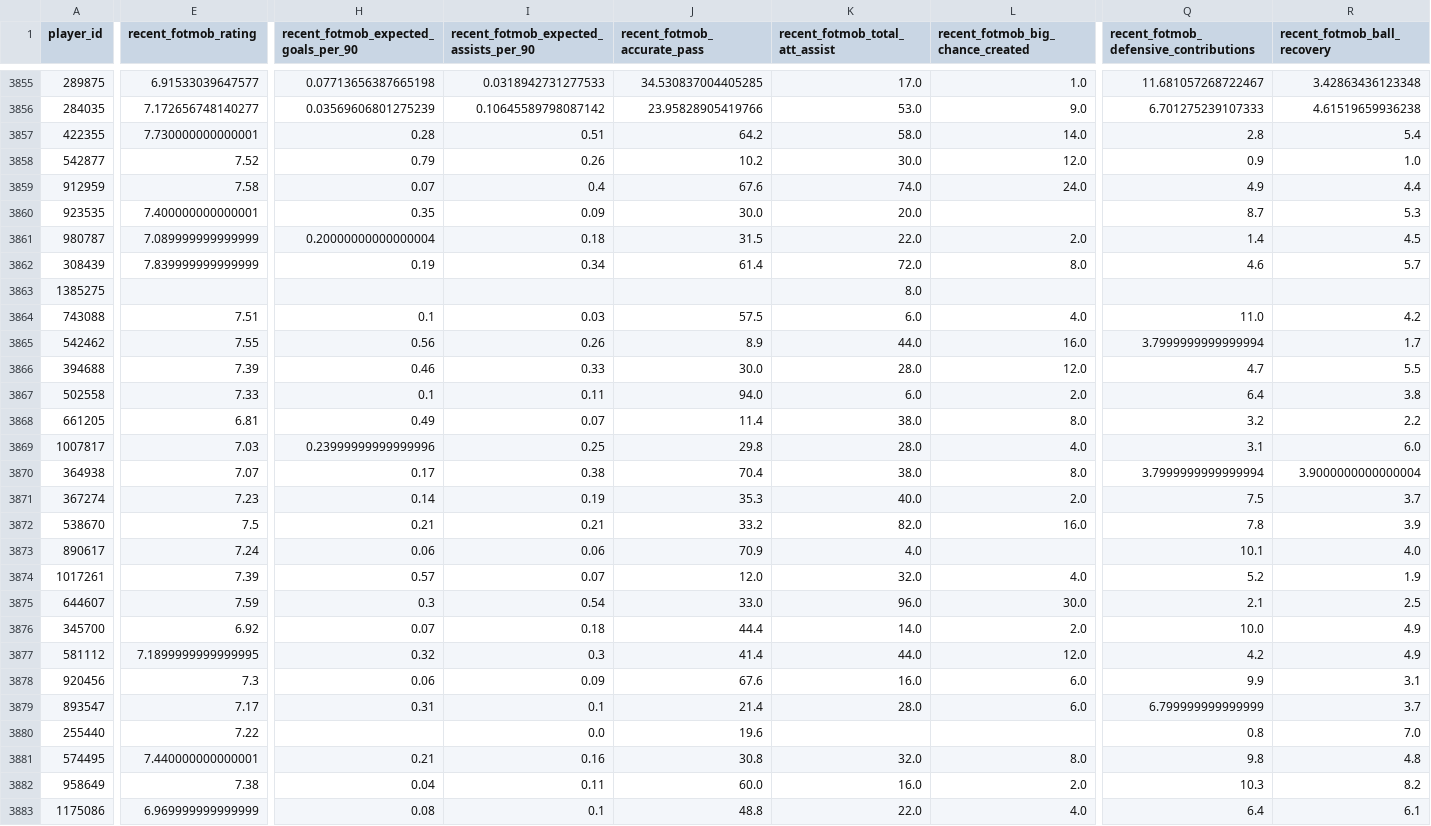
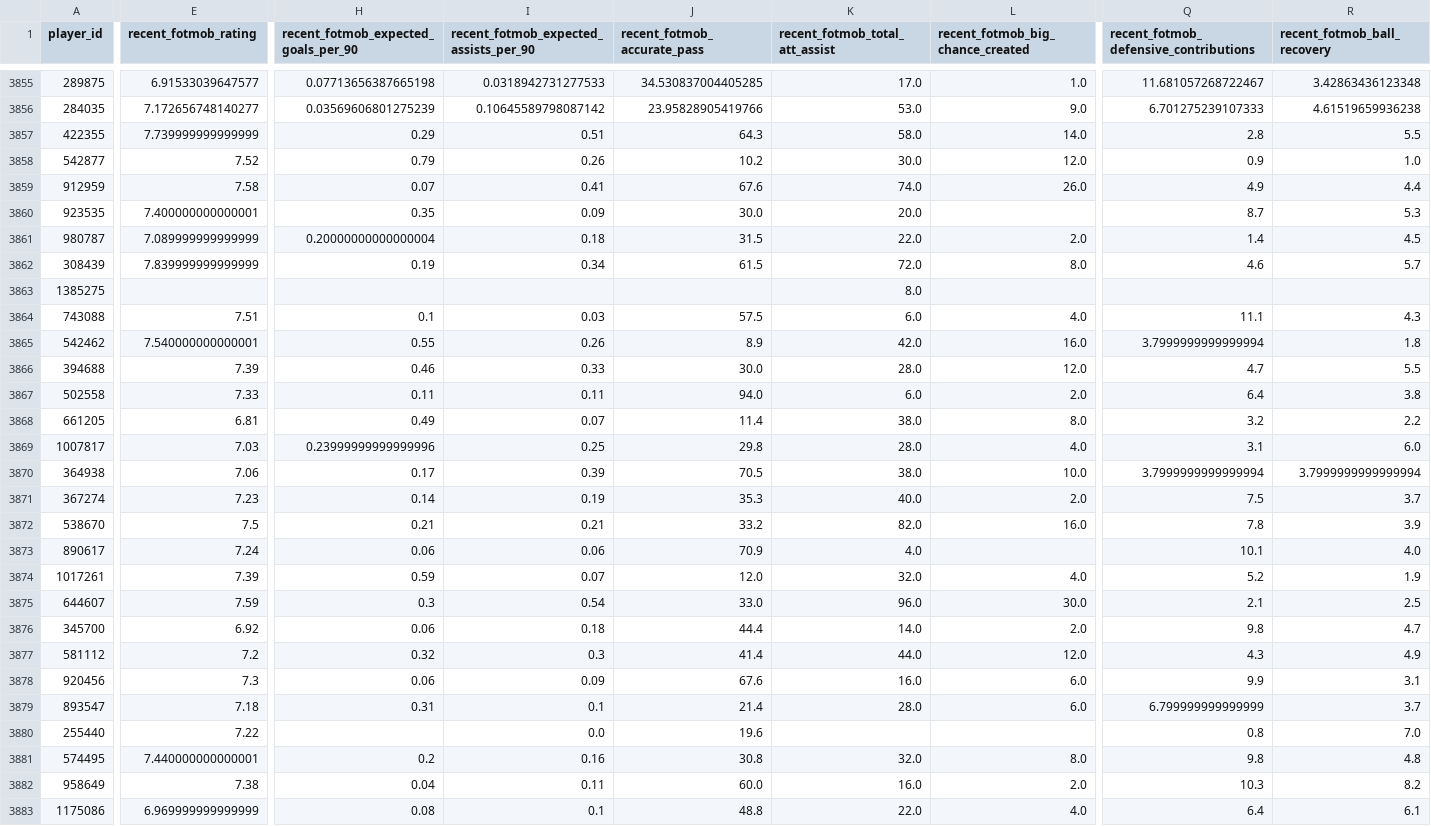
Before and after one commit to ethandreese/transfer-success-predictor, a CSV file: data/raw/current_fotmob_stats_cache.csv, drawn as a sheet; only a part is shown, gaps mark what is left out; the diff covers the shown part only; the diff names each change by its address in the sheet, - before the commit and + after, or states it on an @@ line.

```diff
--- a/data/raw/current_fotmob_stats_cache.csv
+++ b/data/raw/current_fotmob_stats_cache.csv
-E3857 (recent_fotmob_rating): 7.730000000000001
+E3857 (recent_fotmob_rating): 7.739999999999999
-H3857: 0.28
+H3857: 0.29
-J3857 (recent_fotmob_accurate_pass): 64.2
+J3857 (recent_fotmob_accurate_pass): 64.3
-R3857 (recent_fotmob_ball_recovery): 5.4
+R3857 (recent_fotmob_ball_recovery): 5.5
-I3859: 0.4
+I3859: 0.41
-L3859 (recent_fotmob_big_chance_created): 24.0
+L3859 (recent_fotmob_big_chance_created): 26.0
-J3862 (recent_fotmob_accurate_pass): 61.4
+J3862 (recent_fotmob_accurate_pass): 61.5
-Q3864: 11.0
+Q3864: 11.1
-R3864 (recent_fotmob_ball_recovery): 4.2
+R3864 (recent_fotmob_ball_recovery): 4.3
-E3865 (recent_fotmob_rating): 7.55
+E3865 (recent_fotmob_rating): 7.540000000000001
-H3865: 0.56
+H3865: 0.55
-K3865 (recent_fotmob_total_att_assist): 44.0
+K3865 (recent_fotmob_total_att_assist): 42.0
-R3865 (recent_fotmob_ball_recovery): 1.7
+R3865 (recent_fotmob_ball_recovery): 1.8
-H3867: 0.1
+H3867: 0.11
-E3870 (recent_fotmob_rating): 7.07
+E3870 (recent_fotmob_rating): 7.06
-I3870: 0.38
+I3870: 0.39
-J3870 (recent_fotmob_accurate_pass): 70.4
+J3870 (recent_fotmob_accurate_pass): 70.5
-L3870 (recent_fotmob_big_chance_created): 8.0
+L3870 (recent_fotmob_big_chance_created): 10.0
-R3870 (recent_fotmob_ball_recovery): 3.9000000000000004
+R3870 (recent_fotmob_ball_recovery): 3.7999999999999994
-H3874: 0.57
+H3874: 0.59
-H3876: 0.07
+H3876: 0.06
-Q3876: 10.0
+Q3876: 9.8
-R3876 (recent_fotmob_ball_recovery): 4.9
+R3876 (recent_fotmob_ball_recovery): 4.7
-E3877 (recent_fotmob_rating): 7.1899999999999995
+E3877 (recent_fotmob_rating): 7.2
-Q3877: 4.2
+Q3877: 4.3
-E3879 (recent_fotmob_rating): 7.17
+E3879 (recent_fotmob_rating): 7.18
-H3881: 0.21
+H3881: 0.2
```
Also changed, not shown: 121 edited cells elsewhere in this file, data/prediction_surprises.csv, 7 other files.
